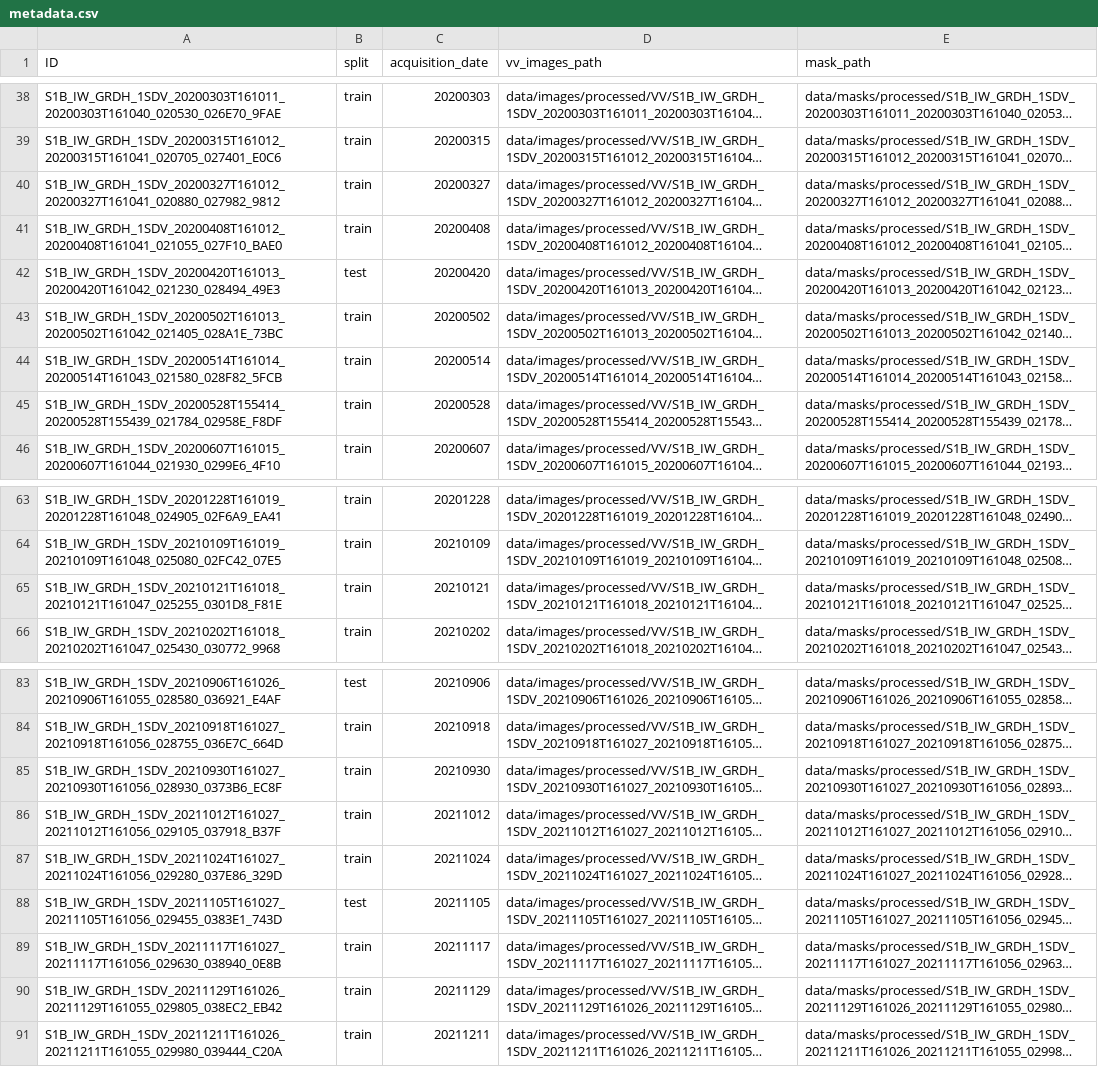
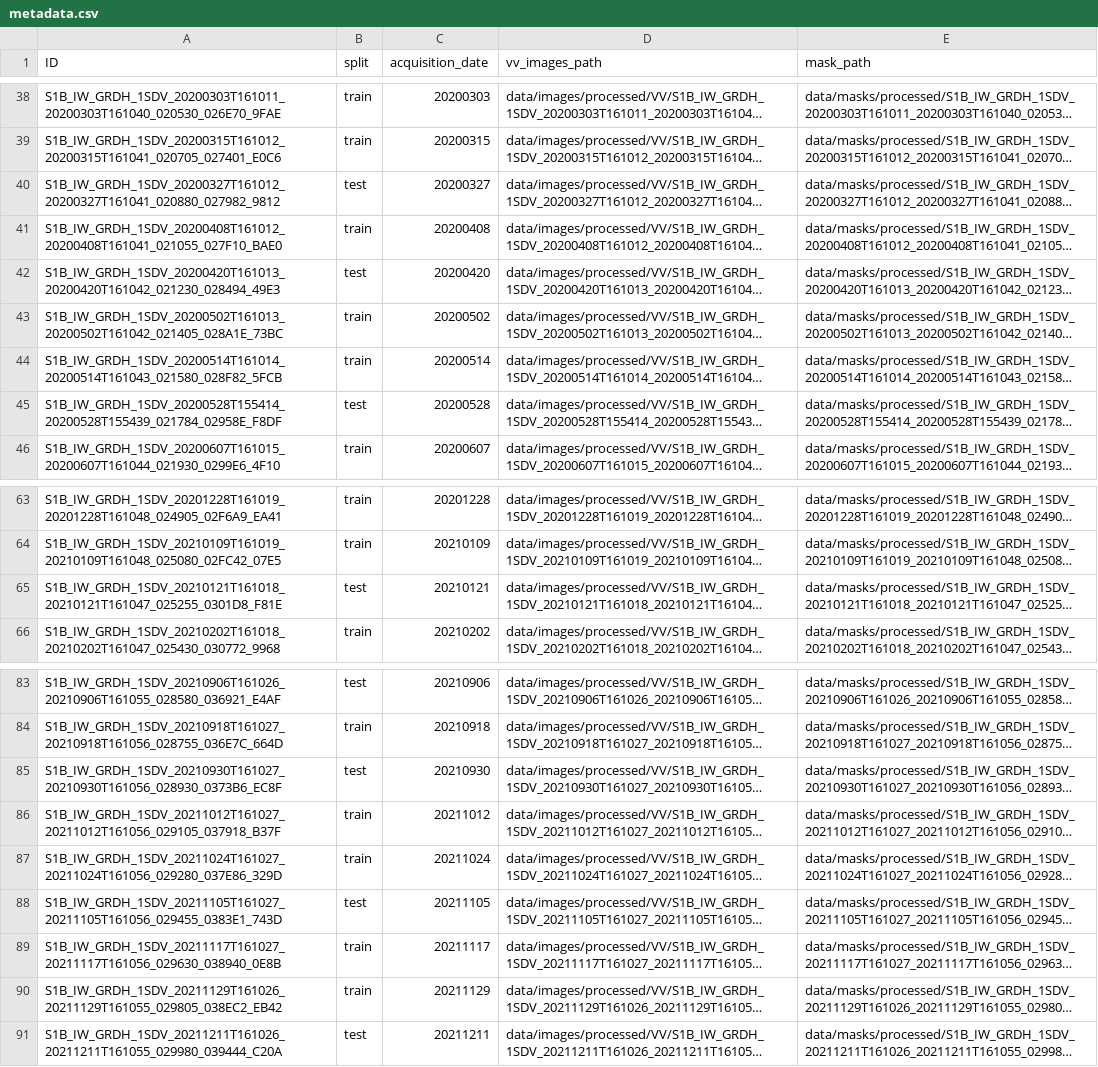
Before and after one commit to MuhammedM294/waterseg, a CSV file: data/metadata.csv, drawn as a sheet; only a part is shown, gaps mark what is left out; long unchanged cells end in …; the diff covers the shown part only; the diff names each change by its address in the sheet, - before the commit and + after, or states it on an @@ line.

```diff
--- a/data/metadata.csv
+++ b/data/metadata.csv
-B40 (split): train
+B40 (split): test
-B45 (split): train
+B45 (split): test
-B65 (split): train
+B65 (split): test
-B85 (split): train
+B85 (split): test
-B91 (split): train
+B91 (split): test
```
Also changed, not shown: 9 edited cells elsewhere in this file.
